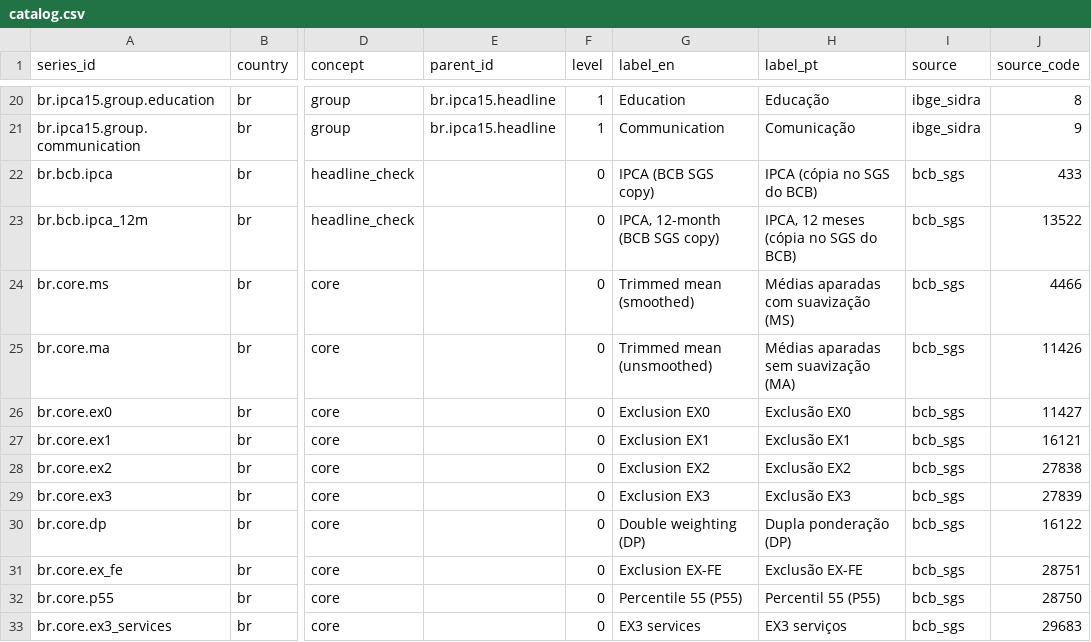
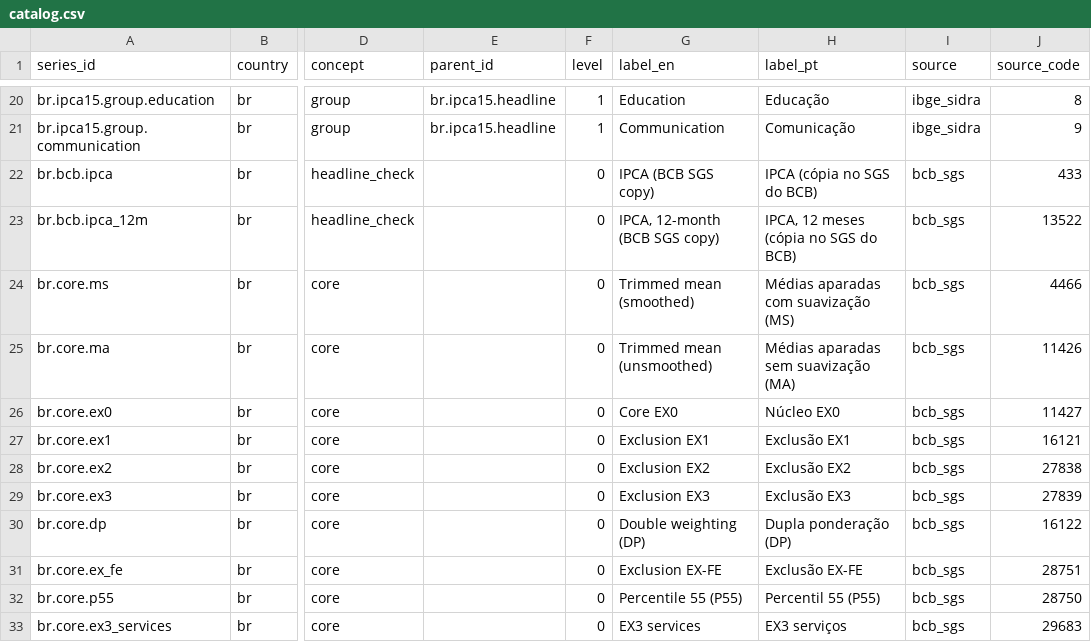
Before and after one commit to rafalyra/inflation-dashboard, a CSV file: src/inflation/countries/br/catalog.csv, drawn as a sheet; only a part is shown, gaps mark what is left out; the diff names each change by its address in the sheet, - before the commit and + after, or states it on an @@ line.

```diff
--- a/src/inflation/countries/br/catalog.csv
+++ b/src/inflation/countries/br/catalog.csv
-G26 (label_en): Exclusion EX0
+G26 (label_en): Core EX0
-H26 (label_pt): Exclusão EX0
+H26 (label_pt): Núcleo EX0
```
Also changed, not shown: 7 other files.
